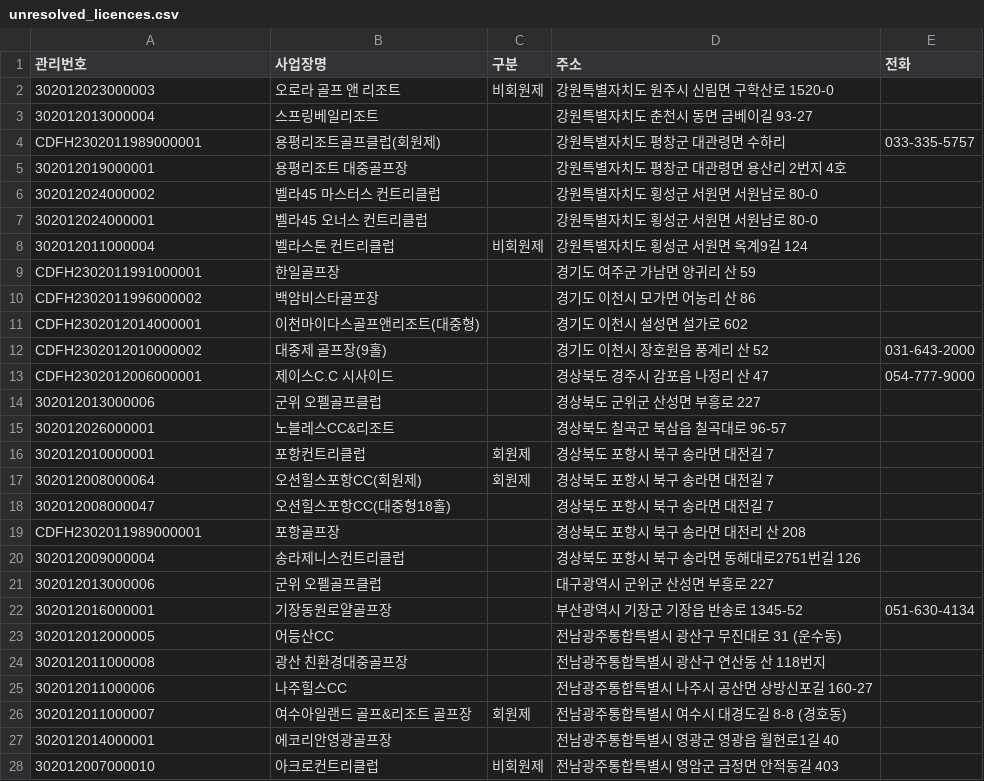
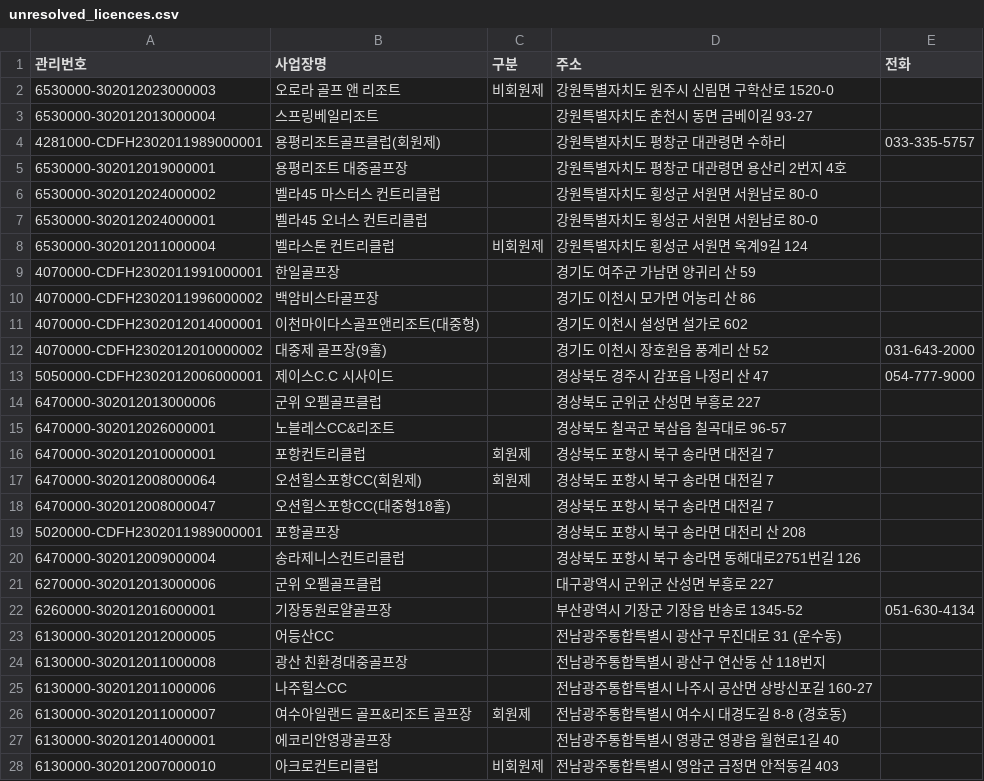
Before and after one commit to songhyunwoong/golfweather, a CSV file: data/golf-courses/unresolved_licences.csv, drawn as a sheet; only a part is shown; the diff covers the shown part only.

```diff
--- a/data/golf-courses/unresolved_licences.csv
+++ b/data/golf-courses/unresolved_licences.csv
@@ -1,28 +1,28 @@
 관리번호,사업장명,구분,주소,전화
-302012023000003,오로라 골프 앤 리조트,비회원제,강원특별자치도 원주시 신림면 구학산로 1520-0,
-302012013000004,스프링베일리조트,,강원특별자치도 춘천시 동면 금베이길 93-27,
-CDFH2302011989000001,용평리조트골프클럽(회원제),,강원특별자치도 평창군 대관령면 수하리,033-335-5757
-302012019000001,용평리조트 대중골프장,,강원특별자치도 평창군 대관령면 용산리 2번지 4호,
-302012024000002,벨라45 마스터스 컨트리클럽,,강원특별자치도 횡성군 서원면 서원남로 80-0,
-302012024000001,벨라45 오너스 컨트리클럽,,강원특별자치도 횡성군 서원면 서원남로 80-0,
-302012011000004,벨라스톤 컨트리클럽,비회원제,강원특별자치도 횡성군 서원면 옥계9길 124,
-CDFH2302011991000001,한일골프장,,경기도 여주군 가남면 양귀리 산 59,
-CDFH2302011996000002,백암비스타골프장,,경기도 이천시 모가면 어농리 산 86,
-CDFH2302012014000001,이천마이다스골프앤리조트(대중형),,경기도 이천시 설성면 설가로 602,
-CDFH2302012010000002,대중제 골프장(9홀),,경기도 이천시 장호원읍 풍계리 산 52,031-643-2000
-CDFH2302012006000001,제이스C.C 시사이드,,경상북도 경주시 감포읍 나정리 산 47,054-777-9000
-302012013000006,군위 오펠골프클럽,,경상북도 군위군 산성면 부흥로 227,
-302012026000001,노블레스CC&리조트,,경상북도 칠곡군 북삼읍 칠곡대로 96-57,
-302012010000001,포항컨트리클럽,회원제,경상북도 포항시 북구 송라면 대전길 7,
-302012008000064,오션힐스포항CC(회원제),회원제,경상북도 포항시 북구 송라면 대전길 7,
-302012008000047,오션힐스포항CC(대중형18홀),,경상북도 포항시 북구 송라면 대전길 7,
-CDFH2302011989000001,포항골프장,,경상북도 포항시 북구 송라면 대전리 산 208,
-302012009000004,송라제니스컨트리클럽,,경상북도 포항시 북구 송라면 동해대로2751번길 126,
-302012013000006,군위 오펠골프클럽,,대구광역시 군위군 산성면 부흥로 227,
-302012016000001,기장동원로얄골프장,,부산광역시 기장군 기장읍 반송로 1345-52,051-630-4134
-302012012000005,어등산CC,,전남광주통합특별시 광산구 무진대로 31 (운수동),
-302012011000008,광산 친환경대중골프장,,전남광주통합특별시 광산구 연산동 산 118번지,
-302012011000006,나주힐스CC,,전남광주통합특별시 나주시 공산면 상방신포길 160-27,
-302012011000007,여수아일랜드 골프&리조트 골프장,회원제,전남광주통합특별시 여수시 대경도길 8-8 (경호동),
-302012014000001,에코리안영광골프장,,전남광주통합특별시 영광군 영광읍 월현로1길 40,
-302012007000010,아크로컨트리클럽,비회원제,전남광주통합특별시 영암군 금정면 안적동길 403,
+6530000-302012023000003,오로라 골프 앤 리조트,비회원제,강원특별자치도 원주시 신림면 구학산로 1520-0,
+6530000-302012013000004,스프링베일리조트,,강원특별자치도 춘천시 동면 금베이길 93-27,
+4281000-CDFH2302011989000001,용평리조트골프클럽(회원제),,강원특별자치도 평창군 대관령면 수하리,033-335-5757
+6530000-302012019000001,용평리조트 대중골프장,,강원특별자치도 평창군 대관령면 용산리 2번지 4호,
+6530000-302012024000002,벨라45 마스터스 컨트리클럽,,강원특별자치도 횡성군 서원면 서원남로 80-0,
+6530000-302012024000001,벨라45 오너스 컨트리클럽,,강원특별자치도 횡성군 서원면 서원남로 80-0,
+6530000-302012011000004,벨라스톤 컨트리클럽,비회원제,강원특별자치도 횡성군 서원면 옥계9길 124,
+4070000-CDFH2302011991000001,한일골프장,,경기도 여주군 가남면 양귀리 산 59,
+4070000-CDFH2302011996000002,백암비스타골프장,,경기도 이천시 모가면 어농리 산 86,
+4070000-CDFH2302012014000001,이천마이다스골프앤리조트(대중형),,경기도 이천시 설성면 설가로 602,
+4070000-CDFH2302012010000002,대중제 골프장(9홀),,경기도 이천시 장호원읍 풍계리 산 52,031-643-2000
+5050000-CDFH2302012006000001,제이스C.C 시사이드,,경상북도 경주시 감포읍 나정리 산 47,054-777-9000
+6470000-302012013000006,군위 오펠골프클럽,,경상북도 군위군 산성면 부흥로 227,
+6470000-302012026000001,노블레스CC&리조트,,경상북도 칠곡군 북삼읍 칠곡대로 96-57,
+6470000-302012010000001,포항컨트리클럽,회원제,경상북도 포항시 북구 송라면 대전길 7,
+6470000-302012008000064,오션힐스포항CC(회원제),회원제,경상북도 포항시 북구 송라면 대전길 7,
+6470000-302012008000047,오션힐스포항CC(대중형18홀),,경상북도 포항시 북구 송라면 대전길 7,
+5020000-CDFH2302011989000001,포항골프장,,경상북도 포항시 북구 송라면 대전리 산 208,
+6470000-302012009000004,송라제니스컨트리클럽,,경상북도 포항시 북구 송라면 동해대로2751번길 126,
+6270000-302012013000006,군위 오펠골프클럽,,대구광역시 군위군 산성면 부흥로 227,
+6260000-302012016000001,기장동원로얄골프장,,부산광역시 기장군 기장읍 반송로 1345-52,051-630-4134
+6130000-302012012000005,어등산CC,,전남광주통합특별시 광산구 무진대로 31 (운수동),
+6130000-302012011000008,광산 친환경대중골프장,,전남광주통합특별시 광산구 연산동 산 118번지,
+6130000-302012011000006,나주힐스CC,,전남광주통합특별시 나주시 공산면 상방신포길 160-27,
+6130000-302012011000007,여수아일랜드 골프&리조트 골프장,회원제,전남광주통합특별시 여수시 대경도길 8-8 (경호동),
+6130000-302012014000001,에코리안영광골프장,,전남광주통합특별시 영광군 영광읍 월현로1길 40,
+6130000-302012007000010,아크로컨트리클럽,비회원제,전남광주통합특별시 영암군 금정면 안적동길 403,
```
Also changed, not shown: 21 edited cells elsewhere in this file, data/golf-courses/courses.csv, 8 other files.
